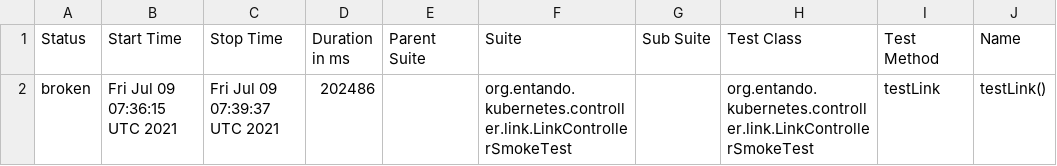
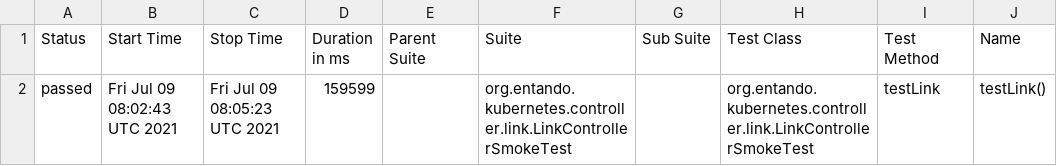
Before and after one commit to entando-k8s/devops-results, a CSV file: entando-k8s-app-plugin-link-controller/PR-15/allure-smoke-reports/data/suites.csv, drawn as a sheet; only a part is shown; the diff names each change by its address in the sheet, - before the commit and + after, or states it on an @@ line.

```diff
--- a/entando-k8s-app-plugin-link-controller/PR-15/allure-smoke-reports/data/suites.csv
+++ b/entando-k8s-app-plugin-link-controller/PR-15/allure-smoke-reports/data/suites.csv
-A2 (Status): broken
+A2 (Status): passed
-B2 (Start Time): Fri Jul 09 07:36:15 UTC 2021
+B2 (Start Time): Fri Jul 09 08:02:43 UTC 2021
-C2 (Stop Time): Fri Jul 09 07:39:37 UTC 2021
+C2 (Stop Time): Fri Jul 09 08:05:23 UTC 2021
-D2 (Duration in ms): 202486
+D2 (Duration in ms): 159599
```
Also changed, not shown: entando-k8s-app-plugin-link-controller/PR-15/allure-smoke-reports/data/behaviors.csv, 28 other files.
